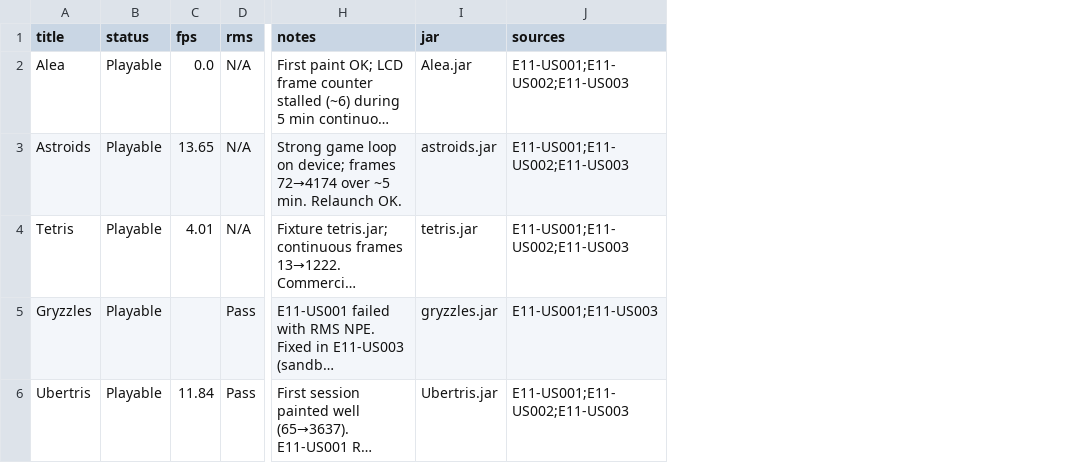
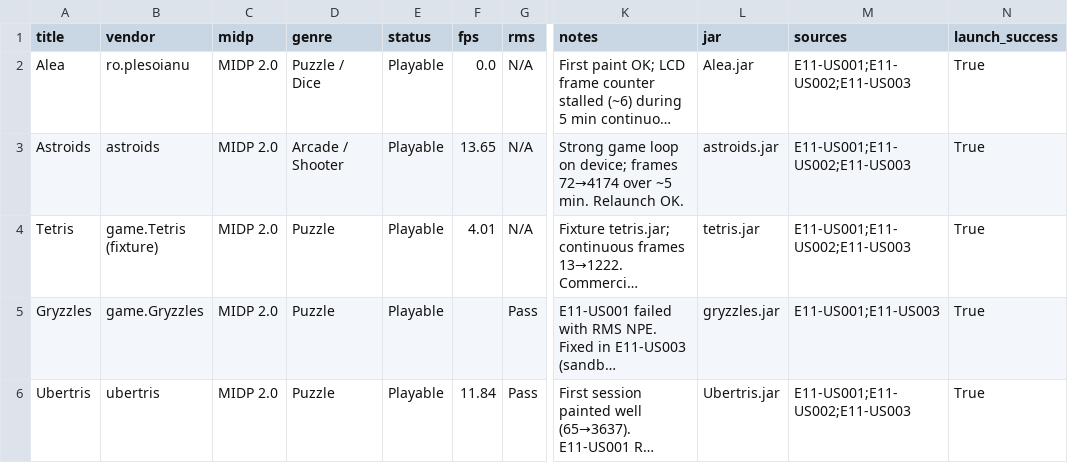
Before and after one commit to flakito-loko/CoreJ2, a CSV file: docs/compatibility/compatibility.csv, drawn as a sheet; only a part is shown, gaps mark what is left out; long unchanged cells end in …; the diff names each change by its address in the sheet, - before the commit and + after, or states it on an @@ line.

```diff
--- a/docs/compatibility/compatibility.csv
+++ b/docs/compatibility/compatibility.csv
+column B (vendor), rows 2-6: ro.plesoianu | astroids | game.Tetris (fixture) | game.Gryzzles | ubertris
+column C (midp), rows 2-6: all MIDP 2.0
+column D (genre), rows 2-6: Puzzle / Dice | Arcade / Shooter | Puzzle | Puzzle | Puzzle
+column N (launch_success), rows 2-6: all True
```
Also changed, not shown: 32 other files.
